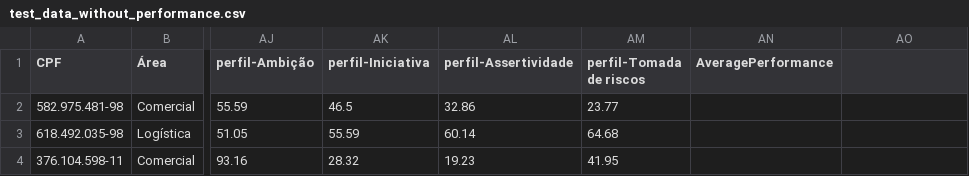
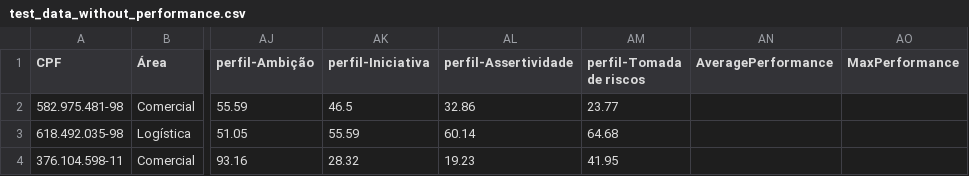
Before and after one commit to biagzi/data_science, a CSV file: case2_people_analytics/presentation_data/test_data_without_performance.csv, drawn as a sheet; only a part is shown, gaps mark what is left out; the diff names each change by its address in the sheet, - before the commit and + after, or states it on an @@ line.

```diff
--- a/case2_people_analytics/presentation_data/test_data_without_performance.csv
+++ b/case2_people_analytics/presentation_data/test_data_without_performance.csv
-AO1: (empty)
+AO1: MaxPerformance
```
Also changed, not shown: 2 other files.
